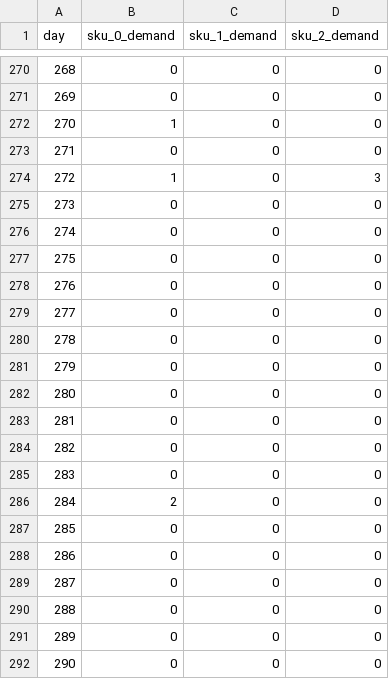
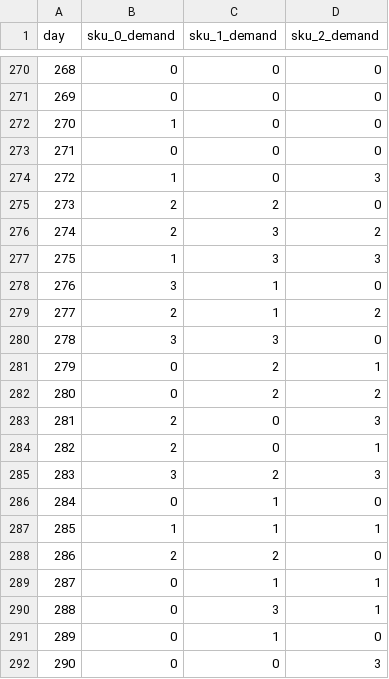
Before and after one commit to vuducthuanvdt2310/Thesis-MADRL, a CSV file: data/demand_history.csv, drawn as a sheet; only a part is shown, gaps mark what is left out; the diff covers the shown part only.

```diff
--- a/data/demand_history.csv
+++ b/data/demand_history.csv
@@ -274,19 +274,19 @@ day,sku_0_demand,sku_1_demand,sku_2_demand
 272,1,0,3
-273,0,0,0
-274,0,0,0
-275,0,0,0
-276,0,0,0
-277,0,0,0
-278,0,0,0
-279,0,0,0
-280,0,0,0
-281,0,0,0
-282,0,0,0
-283,0,0,0
-284,2,0,0
-285,0,0,0
-286,0,0,0
-287,0,0,0
-288,0,0,0
-289,0,0,0
-290,0,0,0
+273,2,2,0
+274,2,3,2
+275,1,3,3
+276,3,1,0
+277,2,1,2
+278,3,3,0
+279,0,2,1
+280,0,2,2
+281,2,0,3
+282,2,0,1
+283,3,2,3
+284,0,1,0
+285,1,1,1
+286,2,2,0
+287,0,1,1
+288,0,3,1
+289,0,1,0
+290,0,0,3
```
Also changed, not shown: 73 edited cells elsewhere in this file, data/price_history.csv, 13 other files.
